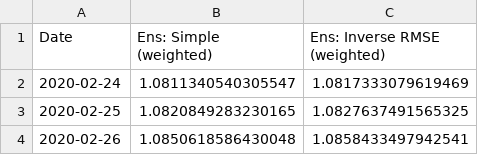
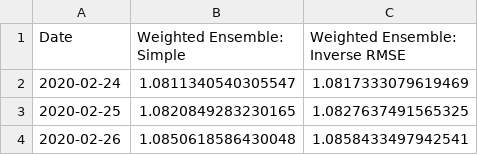
Before and after one commit to Paul-Jarschke/Time-Series-Ensembles, a CSV file: project/data/results/ensemble_predictions.csv, drawn as a sheet; only a part is shown.

```diff
--- a/project/data/results/ensemble_predictions.csv
+++ b/project/data/results/ensemble_predictions.csv
@@ -1,2 +1,2 @@
-Date,Ens: Simple (weighted),Ens: Inverse RMSE (weighted)
+Date,Weighted Ensemble: Simple,Weighted Ensemble: Inverse RMSE
 2020-02-24,1.0811340540305547,1.0817333079619469
```
Also changed, not shown: project/data/results/full_predictions.csv, project/data/results/metrics_ranking.csv, 8 other files.
